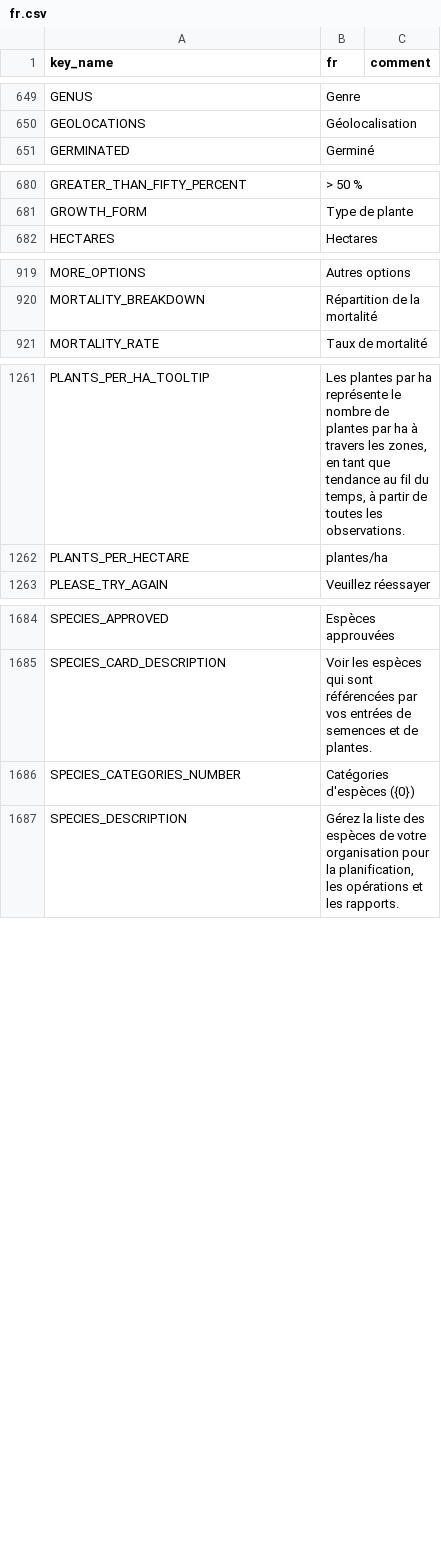
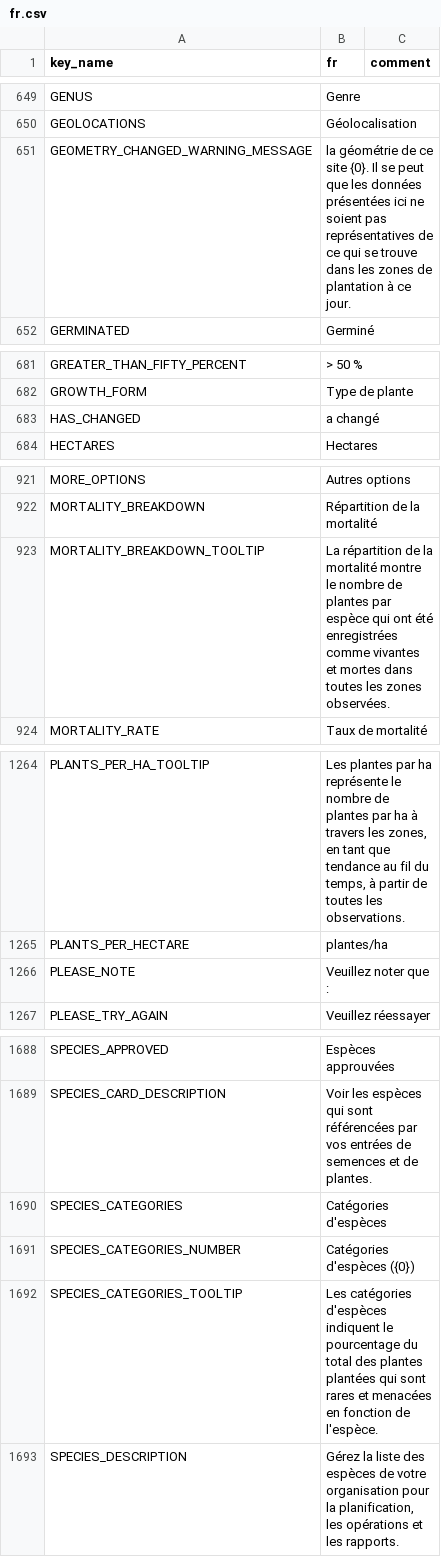
Before and after one commit to terraware/terraware-web, a CSV file: src/strings/csv/fr.csv, drawn as a sheet; only a part is shown, gaps mark what is left out; the diff covers the shown part only.

Commit message:
Updated translations from Phrase (#3575)
Exported the most recent locale files from Phrase

---------

Co-authored-by: constanzauanini <constanza.uanini@admios-sa.com>

```diff
--- a/src/strings/csv/fr.csv
+++ b/src/strings/csv/fr.csv
@@ -651,2 +651,3 @@ GENUS,Genre,
 GEOLOCATIONS,Géolocalisation,
+GEOMETRY_CHANGED_WARNING_MESSAGE,la géométrie de ce site {0}. Il se peut que les données présentées ici ne soient pas représentatives de ce qui se trouve dans les zones de plantation à ce jour.,
 GERMINATED,Germiné,
@@ -682,2 +683,3 @@ GREATER_THAN_FIFTY_PERCENT,> 50 %,
 GROWTH_FORM,Type de plante,
+HAS_CHANGED,a changé,
 HECTARES,Hectares,
@@ -921,2 +923,3 @@ MORE_OPTIONS,Autres options,
 MORTALITY_BREAKDOWN,Répartition de la mortalité,
+MORTALITY_BREAKDOWN_TOOLTIP,La répartition de la mortalité montre le nombre de plantes par espèce qui ont été enregistrées comme vivantes et mortes dans toutes les zones observées.,
 MORTALITY_RATE,Taux de mortalité,
@@ -1263,2 +1266,3 @@ PLANTS_PER_HA_TOOLTIP,"Les plantes par ha représente le nombre de plantes par h
 PLANTS_PER_HECTARE,plantes/ha,
+PLEASE_NOTE,Veuillez noter que :,
 PLEASE_TRY_AGAIN,Veuillez réessayer,
@@ -1686,3 +1690,5 @@ SPECIES_APPROVED,Espèces approuvées,
 SPECIES_CARD_DESCRIPTION,Voir les espèces qui sont référencées par vos entrées de semences et de plantes.,
+SPECIES_CATEGORIES,Catégories d'espèces,
 SPECIES_CATEGORIES_NUMBER,Catégories d'espèces ({0}),
+SPECIES_CATEGORIES_TOOLTIP,Les catégories d'espèces indiquent le pourcentage du total des plantes plantées qui sont rares et menacées en fonction de l'espèce.,
 SPECIES_DESCRIPTION,"Gérez la liste des espèces de votre organisation pour la planification, les opérations et les rapports.",
```
Also changed, not shown: 1 edited cell elsewhere in this file, src/strings/csv/en.csv, src/strings/csv/es.csv.
